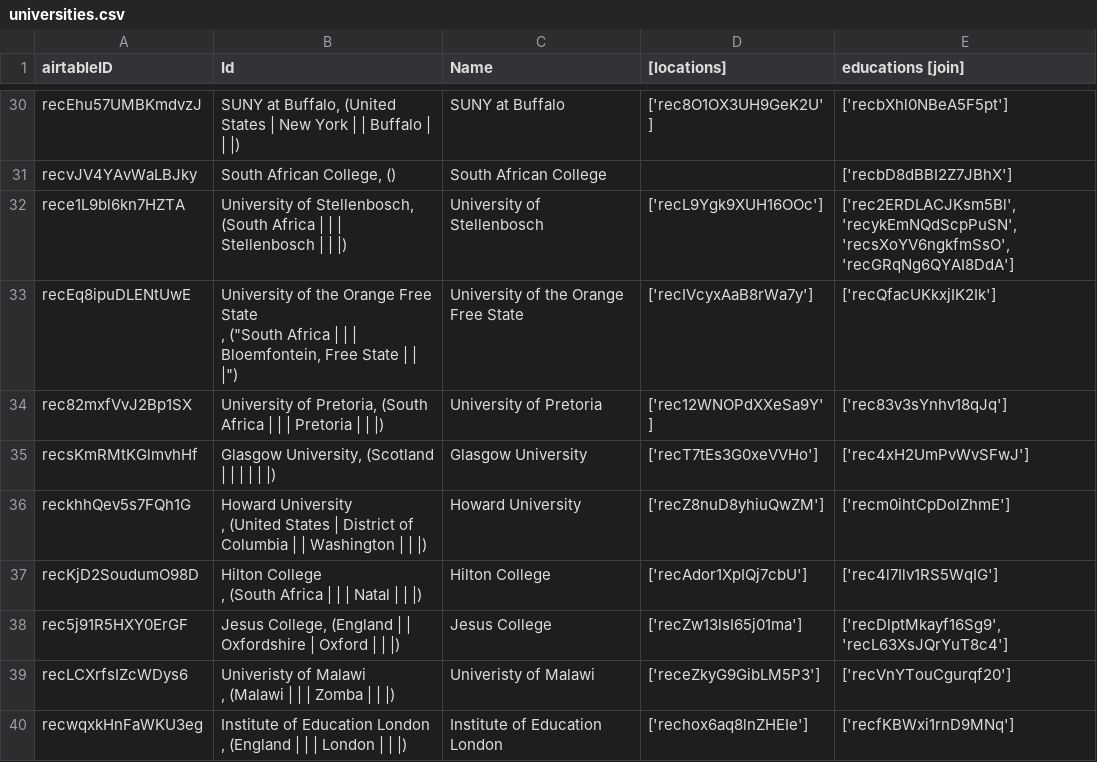
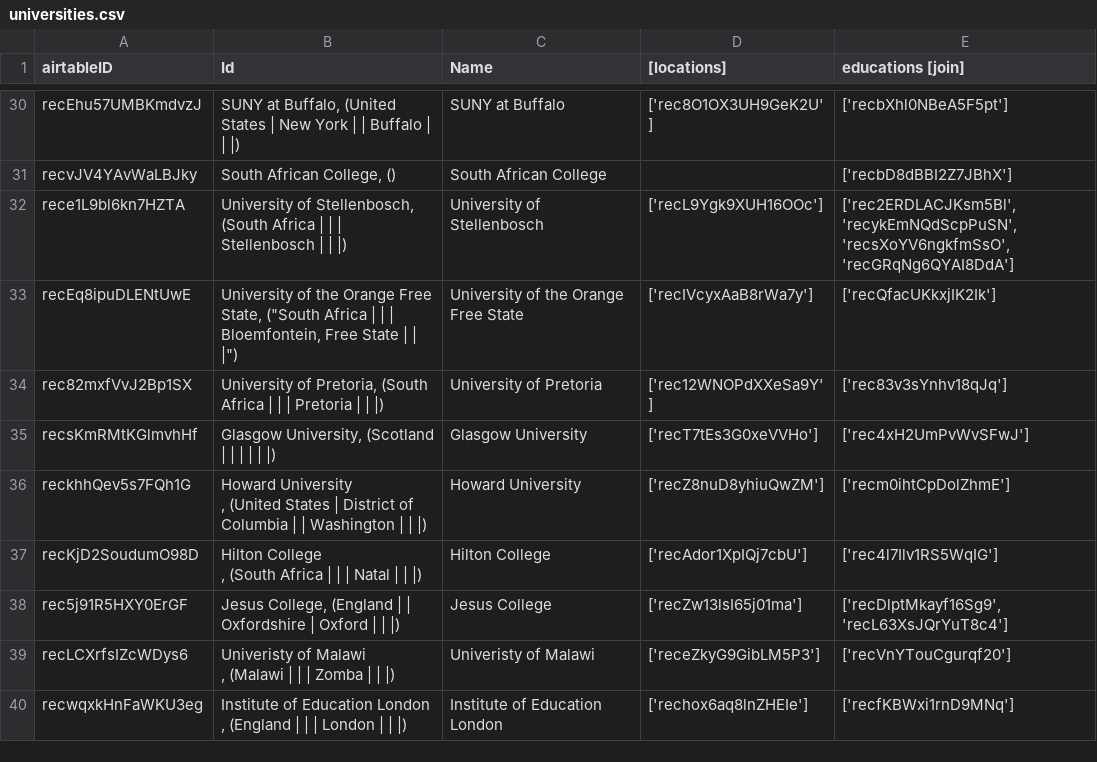
Before and after one commit to CDRH/data_african_poetics, a CSV file: scripts/airtableExport/csv/universities.csv, drawn as a sheet; only a part is shown, gaps mark what is left out.

```diff
--- a/scripts/airtableExport/csv/universities.csv
+++ b/scripts/airtableExport/csv/universities.csv
@@ -42,5 +42,3 @@
 "rece1L9bl6kn7HZTA","University of Stellenbosch,  (South Africa |  |  | Stellenbosch |  |  |)","University of Stellenbosch","['recL9Ygk9XUH16OOc']","['rec2ERDLACJKsm5Bl', 'recykEmNQdScpPuSN', 'recsXoYV6ngkfmSsO', 'recGRqNg6QYAI8DdA']"
-"recEq8ipuDLENtUwE","University of the Orange Free State
-,  (""South Africa |  |  | Bloemfontein, Free State |  |  |"")","University of the Orange Free State
-","['recIVcyxAaB8rWa7y']","['recQfacUKkxjIK2Ik']"
+"recEq8ipuDLENtUwE","University of the Orange Free State,  (""South Africa |  |  | Bloemfontein, Free State |  |  |"")","University of the Orange Free State","['recIVcyxAaB8rWa7y']","['recQfacUKkxjIK2Ik']"
 "rec82mxfVvJ2Bp1SX","University of Pretoria,  (South Africa |  |  | Pretoria |  |  |)","University of Pretoria","['rec12WNOPdXXeSa9Y']","['rec83v3sYnhv18qJq']"
```
Also changed, not shown: scripts/airtableExport/csv/educations [join].csv, 2 other files.
